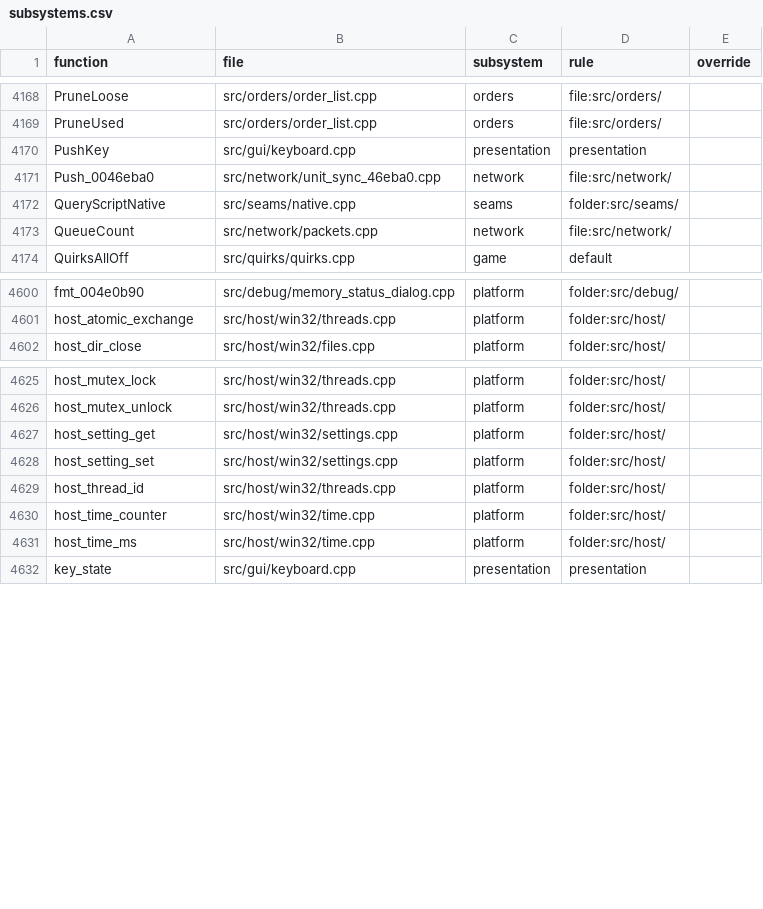
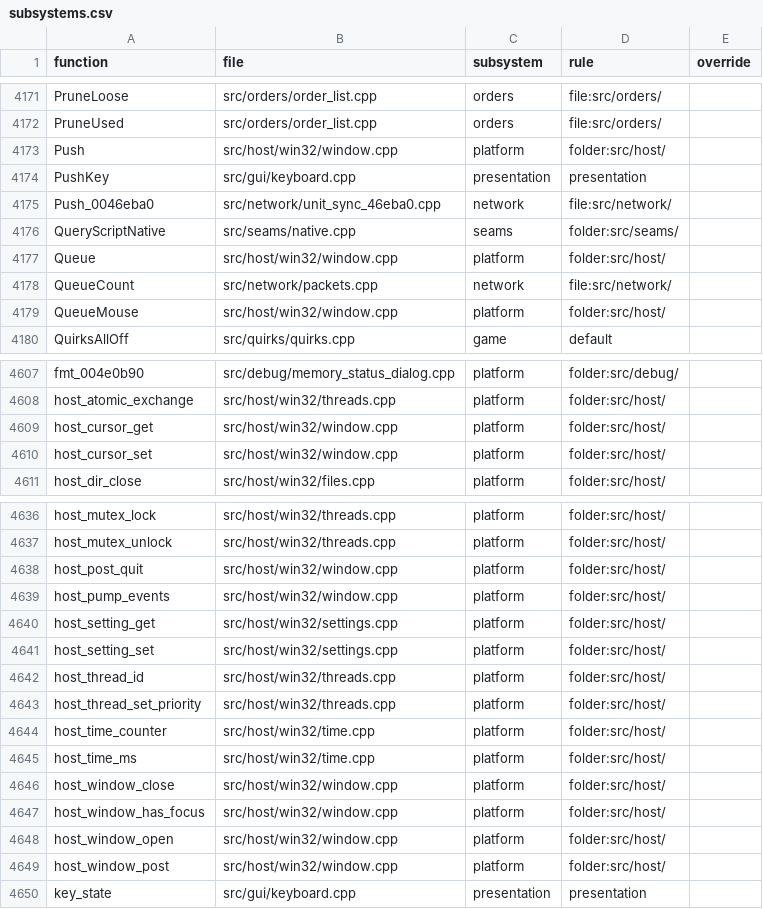
Before and after one commit to Thaldren-Archive-Forks/byte-tactics-moddable, a CSV file: data/subsystems.csv, drawn as a sheet; only a part is shown, gaps mark what is left out; the diff covers the shown part only; the diff names each change by its address in the sheet, - before the commit and + after, or states it on an @@ line.

```diff
--- a/data/subsystems.csv
+++ b/data/subsystems.csv
+row 4173: Push | src/host/win32/window.cpp | platform | folder:src/host/
+row 4177: Queue | src/host/win32/window.cpp | platform | folder:src/host/
+row 4179: QueueMouse | src/host/win32/window.cpp | platform | folder:src/host/
+row 4609: host_cursor_get | src/host/win32/window.cpp | platform | folder:src/host/
+row 4610: host_cursor_set | src/host/win32/window.cpp | platform | folder:src/host/
+row 4638: host_post_quit | src/host/win32/window.cpp | platform | folder:src/host/
+row 4639: host_pump_events | src/host/win32/window.cpp | platform | folder:src/host/
+row 4643: host_thread_set_priority | src/host/win32/threads.cpp | platform | folder:src/host/
+row 4646: host_window_close | src/host/win32/window.cpp | platform | folder:src/host/
+row 4647: host_window_has_focus | src/host/win32/window.cpp | platform | folder:src/host/
+row 4648: host_window_open | src/host/win32/window.cpp | platform | folder:src/host/
+row 4649: host_window_post | src/host/win32/window.cpp | platform | folder:src/host/
```
Also changed, not shown: 6 added rows and 3 edited cells elsewhere in this file, data/coupling.csv, data/hazards.csv, 2 other files.
